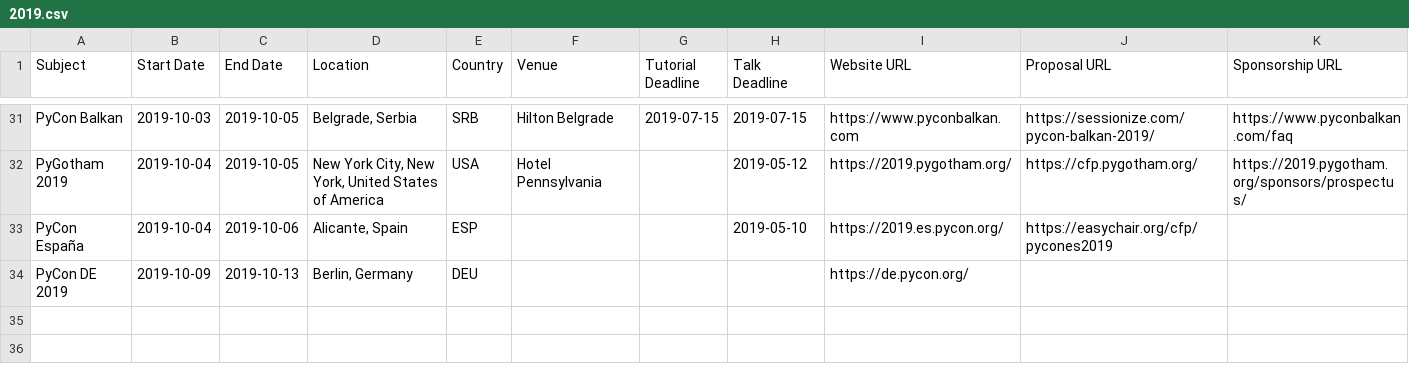
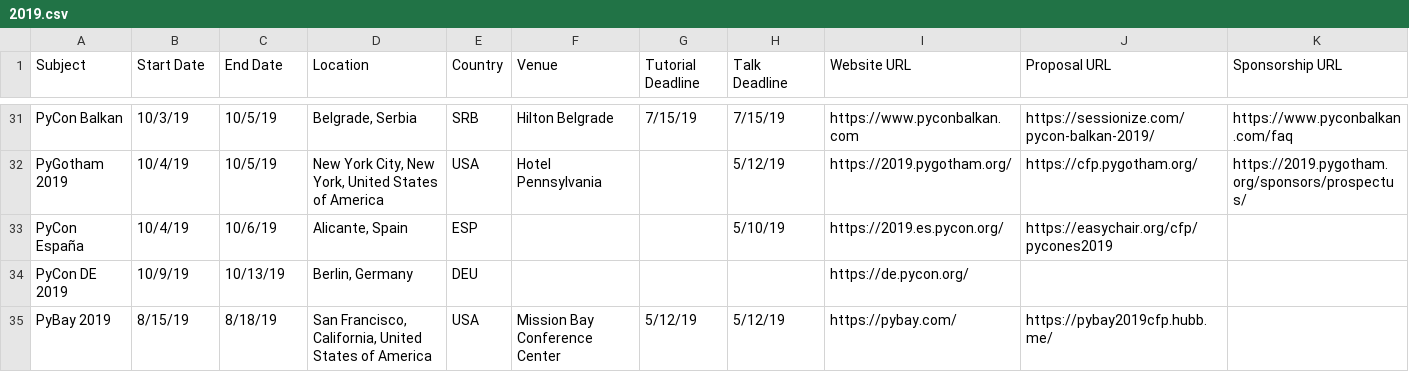
Before and after one commit to python-organizers/conferences, a CSV file: 2019.csv, drawn as a sheet; only a part is shown, gaps mark what is left out; the diff covers the shown part only; the diff names each change by its address in the sheet, - before the commit and + after, or states it on an @@ line.

Commit message:
Add PyBay 2019 conference

```diff
--- a/2019.csv
+++ b/2019.csv
-B31 (Start Date): 2019-10-03
+B31 (Start Date): 10/3/19
-C31:C32 (End Date): 2019-10-05
+C31:C32 (End Date): 10/5/19
-G31 (Tutorial Deadline): 2019-07-15
+G31 (Tutorial Deadline): 7/15/19
-H31 (Talk Deadline): 2019-07-15
+H31 (Talk Deadline): 7/15/19
-B32:B33 (Start Date): 2019-10-04
+B32:B33 (Start Date): 10/4/19
-H32 (Talk Deadline): 2019-05-12
+H32 (Talk Deadline): 5/12/19
-C33 (End Date): 2019-10-06
+C33 (End Date): 10/6/19
-H33 (Talk Deadline): 2019-05-10
+H33 (Talk Deadline): 5/10/19
-B34 (Start Date): 2019-10-09
+B34 (Start Date): 10/9/19
-C34 (End Date): 2019-10-13
+C34 (End Date): 10/13/19
+row 35: PyBay 2019 | 8/15/19 | 8/18/19 | San Francisco, California, United States of America | USA | Mission Bay Conference Center | 5/12/19 | 5/12/19 | https://pybay.com/ | https://pybay2019cfp.hubb.me/
```
Also changed, not shown: 71 edited cells elsewhere in this file.
